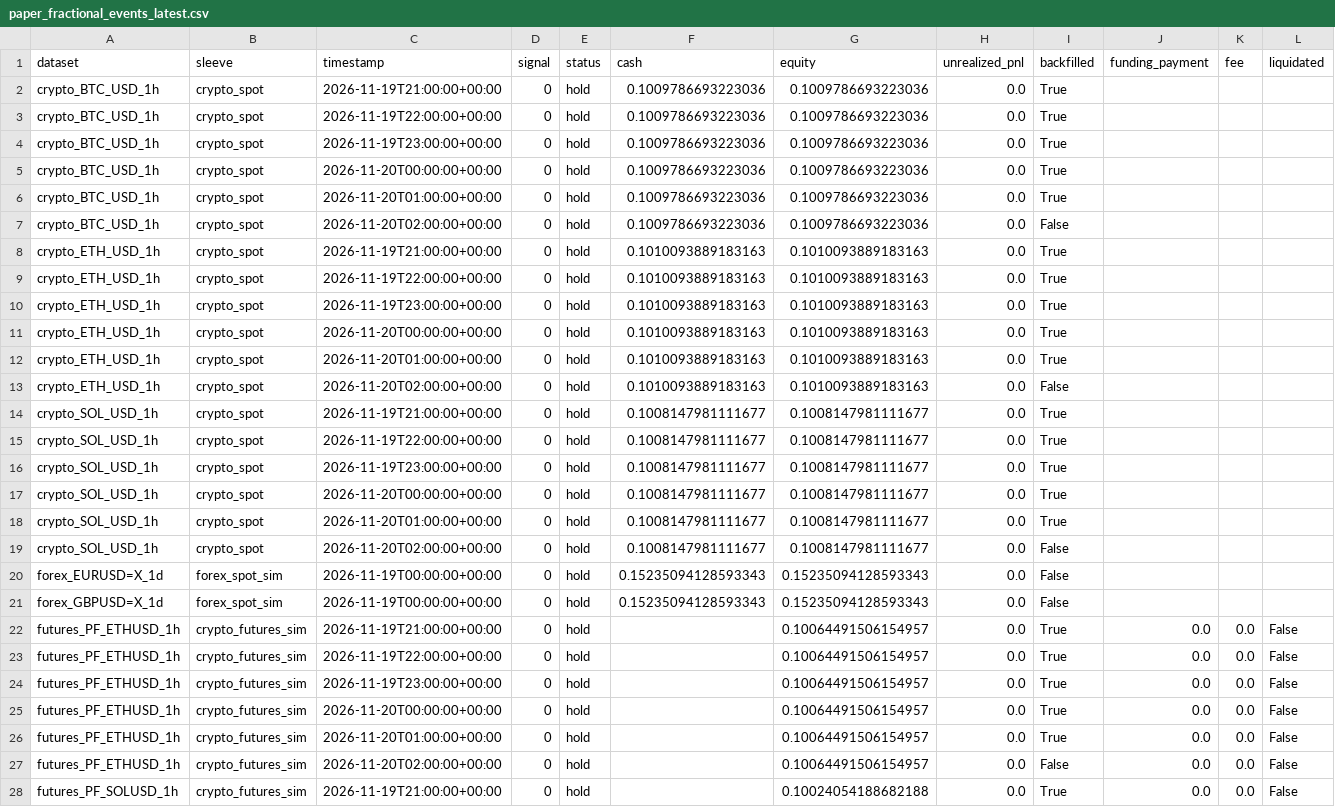
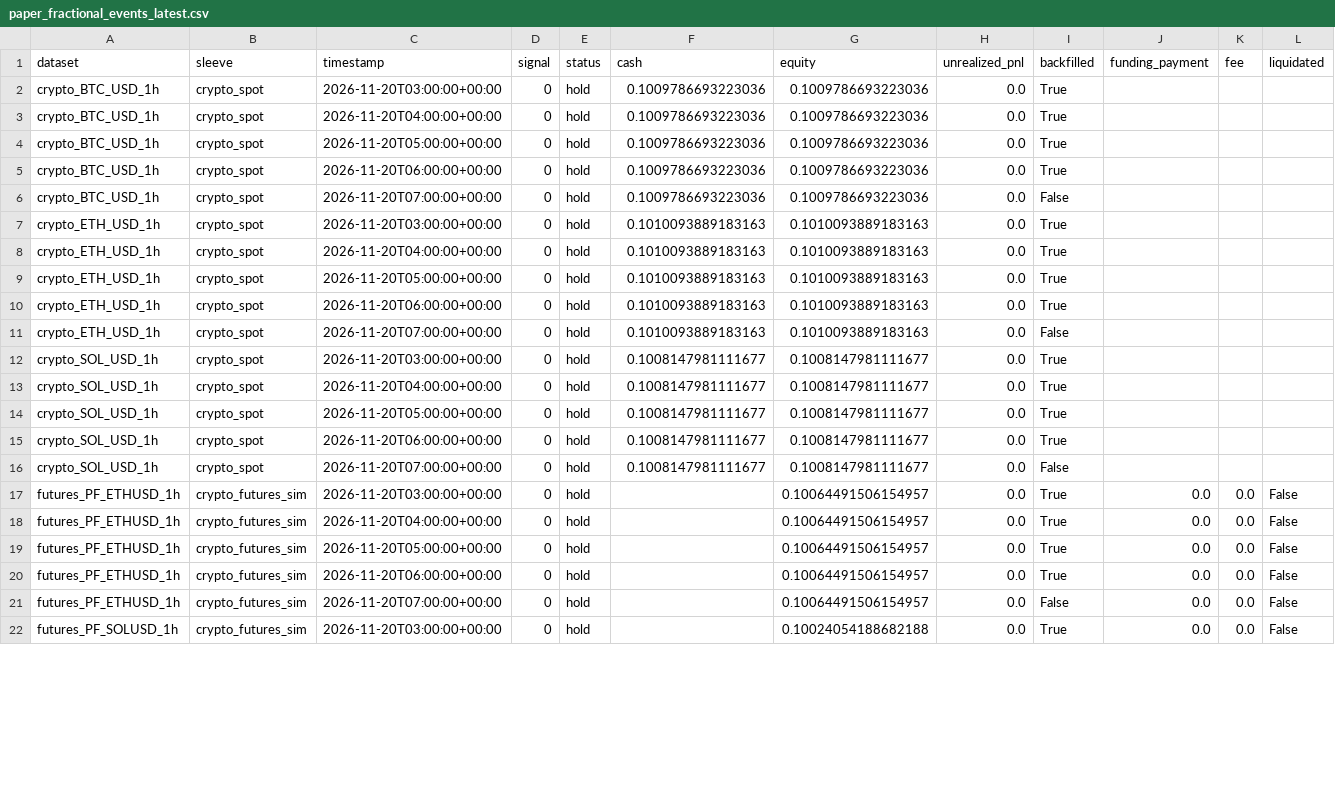
Before and after one commit to SitnerVS/QuantLab-100, a CSV file: reports/paper_fractional_events_latest.csv, drawn as a sheet; only a part is shown; removed rows and columns are numbered as before the commit, all else as after; rows hold the shown columns only; the diff covers the shown part only; the diff names each change by its address in the sheet, - before the commit and + after, or states it on an @@ line.

```diff
--- a/reports/paper_fractional_events_latest.csv
+++ b/reports/paper_fractional_events_latest.csv
-C2 (timestamp): 2026-11-19T21:00:00+00:00
+C2 (timestamp): 2026-11-20T03:00:00+00:00
-C3 (timestamp): 2026-11-19T22:00:00+00:00
+C3 (timestamp): 2026-11-20T04:00:00+00:00
-row 4: crypto_BTC_USD_1h | crypto_spot | 2026-11-19T23:00:00+00:00 | 0 | hold | 0.1009786693223036 | 0.1009786693223036 | 0.0 | True
-C4 (timestamp): 2026-11-20T00:00:00+00:00
+C4 (timestamp): 2026-11-20T05:00:00+00:00
-C5 (timestamp): 2026-11-20T01:00:00+00:00
+C5 (timestamp): 2026-11-20T06:00:00+00:00
-C6 (timestamp): 2026-11-20T02:00:00+00:00
+C6 (timestamp): 2026-11-20T07:00:00+00:00
-C7 (timestamp): 2026-11-19T21:00:00+00:00
+C7 (timestamp): 2026-11-20T03:00:00+00:00
-C8 (timestamp): 2026-11-19T22:00:00+00:00
+C8 (timestamp): 2026-11-20T04:00:00+00:00
-row 10: crypto_ETH_USD_1h | crypto_spot | 2026-11-19T23:00:00+00:00 | 0 | hold | 0.1010093889183163 | 0.1010093889183163 | 0.0 | True
-C9 (timestamp): 2026-11-20T00:00:00+00:00
+C9 (timestamp): 2026-11-20T05:00:00+00:00
-C10 (timestamp): 2026-11-20T01:00:00+00:00
+C10 (timestamp): 2026-11-20T06:00:00+00:00
-C11 (timestamp): 2026-11-20T02:00:00+00:00
+C11 (timestamp): 2026-11-20T07:00:00+00:00
-C12 (timestamp): 2026-11-19T21:00:00+00:00
+C12 (timestamp): 2026-11-20T03:00:00+00:00
-C13 (timestamp): 2026-11-19T22:00:00+00:00
+C13 (timestamp): 2026-11-20T04:00:00+00:00
-row 16: crypto_SOL_USD_1h | crypto_spot | 2026-11-19T23:00:00+00:00 | 0 | hold | 0.1008147981111677 | 0.1008147981111677 | 0.0 | True
-C14 (timestamp): 2026-11-20T00:00:00+00:00
+C14 (timestamp): 2026-11-20T05:00:00+00:00
-C15 (timestamp): 2026-11-20T01:00:00+00:00
+C15 (timestamp): 2026-11-20T06:00:00+00:00
-C16 (timestamp): 2026-11-20T02:00:00+00:00
+C16 (timestamp): 2026-11-20T07:00:00+00:00
-row 20: forex_EURUSD=X_1d | forex_spot_sim | 2026-11-19T00:00:00+00:00 | 0 | hold | 0.15235094128593343 | 0.15235094128593343 | 0.0 | False
-row 21: forex_GBPUSD=X_1d | forex_spot_sim | 2026-11-19T00:00:00+00:00 | 0 | hold | 0.15235094128593343 | 0.15235094128593343 | 0.0 | False
-C17 (timestamp): 2026-11-19T21:00:00+00:00
+C17 (timestamp): 2026-11-20T03:00:00+00:00
-C18 (timestamp): 2026-11-19T22:00:00+00:00
+C18 (timestamp): 2026-11-20T04:00:00+00:00
-row 24: futures_PF_ETHUSD_1h | crypto_futures_sim | 2026-11-19T23:00:00+00:00 | 0 | hold |  | 0.10064491506154957 | 0.0 | True | 0.0 | 0.0 | False
-C19 (timestamp): 2026-11-20T00:00:00+00:00
+C19 (timestamp): 2026-11-20T05:00:00+00:00
-C20 (timestamp): 2026-11-20T01:00:00+00:00
+C20 (timestamp): 2026-11-20T06:00:00+00:00
-C21 (timestamp): 2026-11-20T02:00:00+00:00
+C21 (timestamp): 2026-11-20T07:00:00+00:00
-C22 (timestamp): 2026-11-19T21:00:00+00:00
+C22 (timestamp): 2026-11-20T03:00:00+00:00
```
Also changed, not shown: 2 removed rows and 9 edited cells elsewhere in this file, reports/data_quality.csv, reports/futures_walk_forward_ranking.csv, 13 other files.
